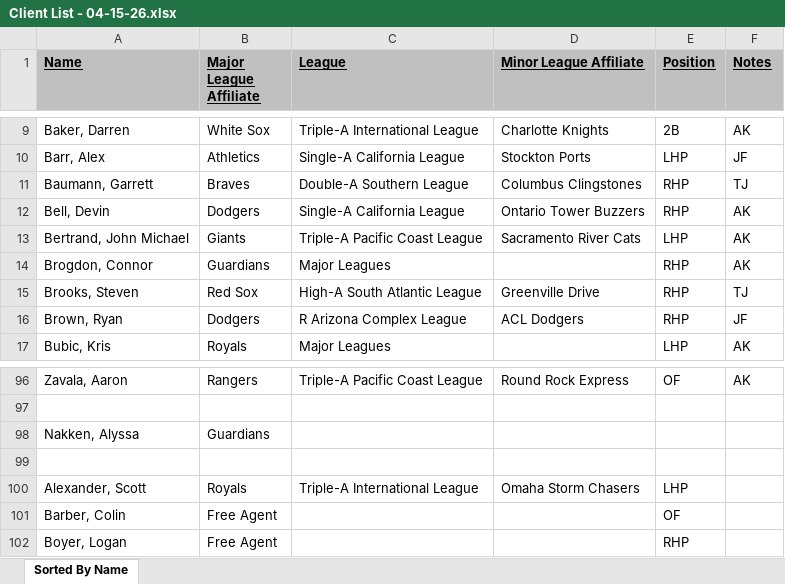
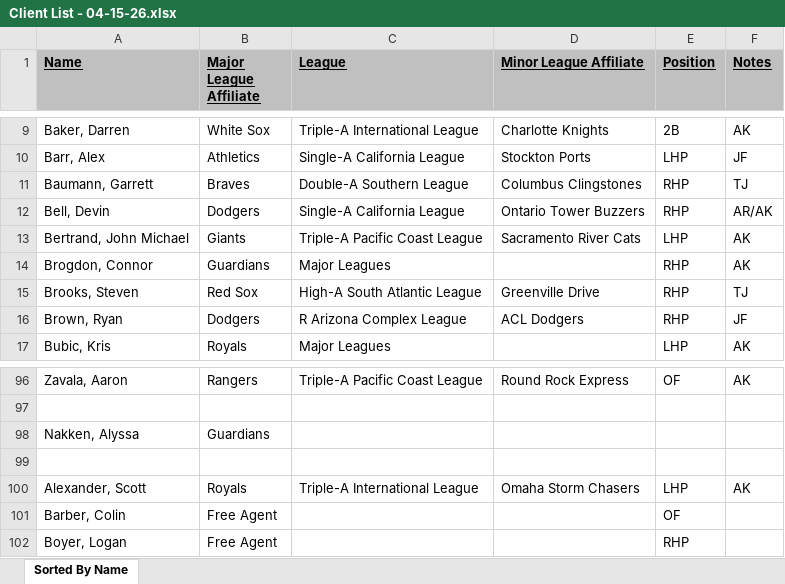
Before and after one commit to colbymorris08/apexstats-dashboard, an Excel workbook: client_lists/Client List - 04-15-26.xlsx, sheet Sorted By Name, drawn as a sheet; only a part is shown, gaps mark what is left out; values as stored, in another font and other column widths than the file's, no borders; the diff names each change by its address in the sheet, - before the commit and + after, or states it on an @@ line.

```diff
--- a/client_lists/Client List - 04-15-26.xlsx (sheet Sorted By Name)
+++ b/client_lists/Client List - 04-15-26.xlsx (sheet Sorted By Name)
-F12 (Notes): AK
+F12 (Notes): AR/AK
-F100 (Notes): (empty)
+F100 (Notes): AK
```
Also changed, not shown: 1 other file.
